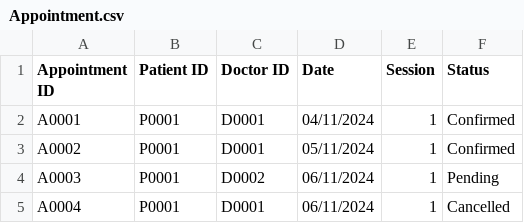
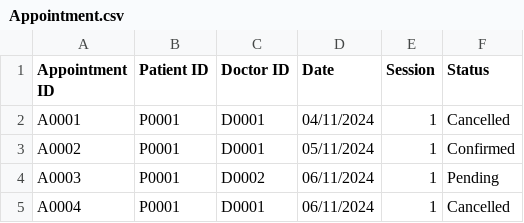
Before and after one commit to liuconggg/SC2002-SCSA-Group-2, a CSV file: data/Appointment.csv, drawn as a sheet.

```diff
--- a/data/Appointment.csv
+++ b/data/Appointment.csv
@@ -1,3 +1,3 @@
 Appointment ID,Patient ID,Doctor ID,Date,Session,Status
-A0001,P0001,D0001,04/11/2024,1,Confirmed
+A0001,P0001,D0001,04/11/2024,1,Cancelled
 A0002,P0001,D0001,05/11/2024,1,Confirmed
```
Also changed, not shown: data/Schedule.csv, 3 other files.
